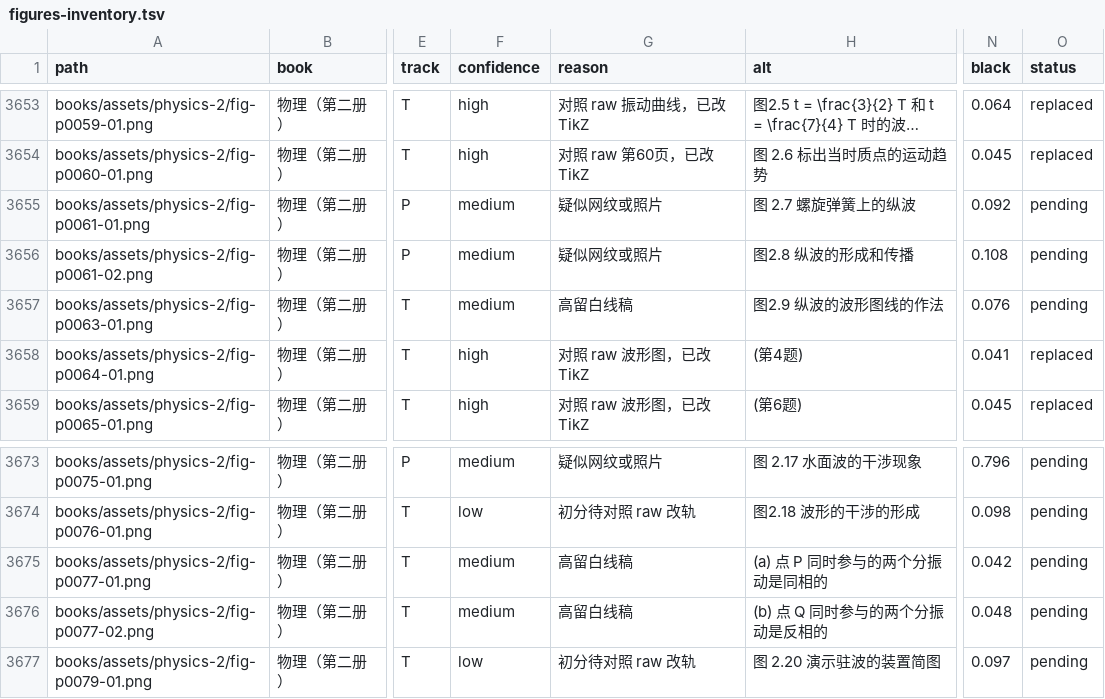
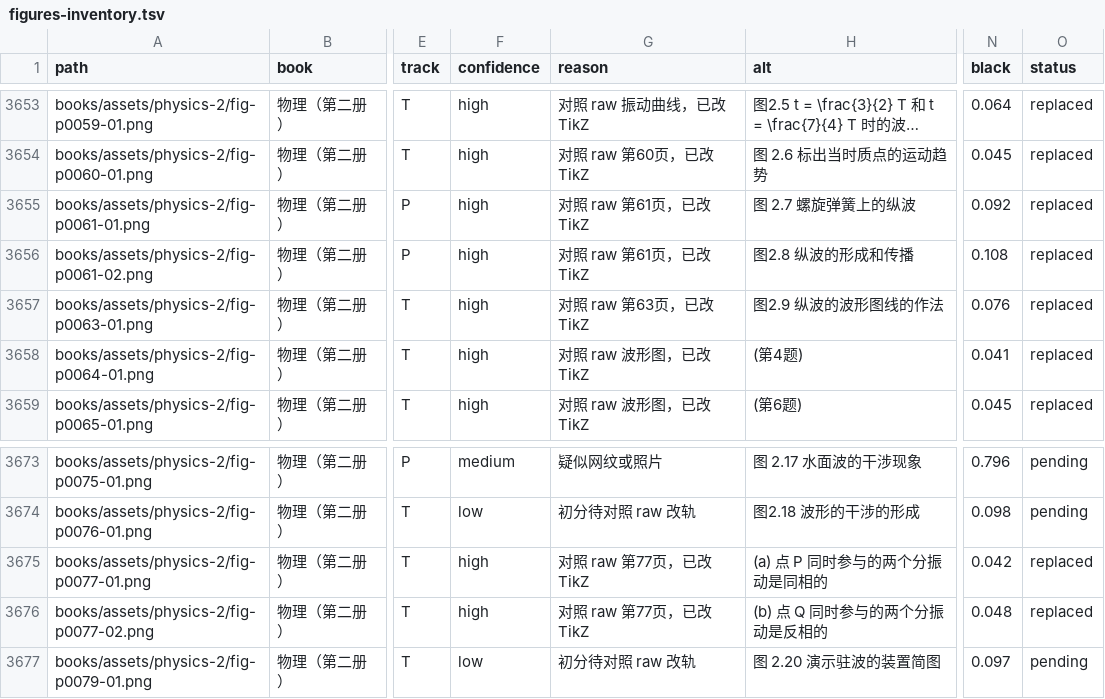
Before and after one commit to kenyon-wong/shulihua-tex, a TSV file: docs/figures-inventory.tsv, drawn as a sheet; only a part is shown, gaps mark what is left out; long unchanged cells end in …; the diff names each change by its address in the sheet, - before the commit and + after, or states it on an @@ line.

Commit message:
物理（第二册）: replace 5 track T longitudinal-wave figures with TikZ.

```diff
--- a/docs/figures-inventory.tsv
+++ b/docs/figures-inventory.tsv
-F3655:F3657 (confidence): medium
+F3655:F3657 (confidence): high
-G3655:G3656 (reason): 疑似网纹或照片
+G3655:G3656 (reason): 对照 raw 第61页，已改 TikZ
-O3655:O3657 (status): pending
+O3655:O3657 (status): replaced
-G3657 (reason): 高留白线稿
+G3657 (reason): 对照 raw 第63页，已改 TikZ
-F3675:F3676 (confidence): medium
+F3675:F3676 (confidence): high
-G3675:G3676 (reason): 高留白线稿
+G3675:G3676 (reason): 对照 raw 第77页，已改 TikZ
-O3675:O3676 (status): pending
+O3675:O3676 (status): replaced
```
Also changed, not shown: 1 other file.
